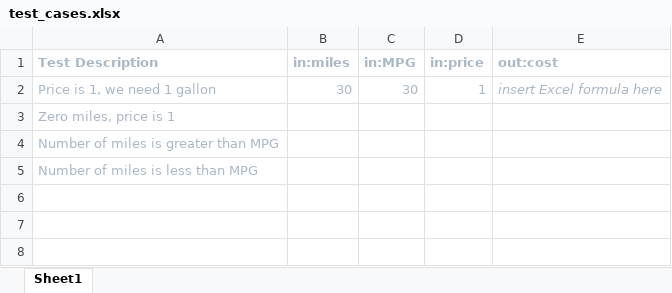
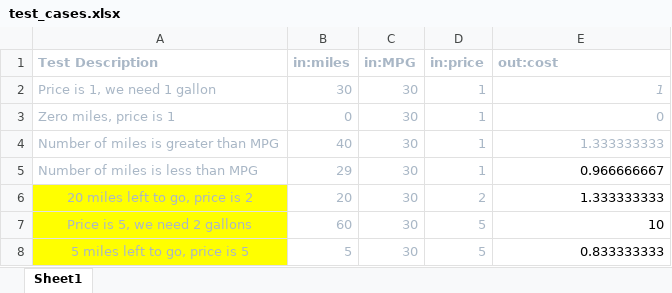
Before and after one commit to yzjedu/cs151-lab1-zain-and-ethan, an Excel workbook: test_cases.xlsx, sheet Sheet1, drawn as a sheet; values as stored, in another font and other column widths than the file's, no borders; table styles not drawn; the diff names each change by its address in the sheet, - before the commit and + after, or states it on an @@ line.

Commit message:
Excel File, test cases for lab.

```diff
--- a/test_cases.xlsx (sheet Sheet1)
+++ b/test_cases.xlsx (sheet Sheet1)
-E2 (out:cost): insert Excel formula here
+E2 (out:cost): 1
-B3 (in:miles): (empty)
+B3 (in:miles): 0
-C3:C5 (in:MPG): (empty)
+C3:C5 (in:MPG): 30
-D3:D5 (in:price): (empty)
+D3:D5 (in:price): 1
-E3 (out:cost): (empty)
+E3 (out:cost): 0
-B4 (in:miles): (empty)
+B4 (in:miles): 40
-E4 (out:cost): (empty)
+E4 (out:cost): 1.333333333
-B5 (in:miles): (empty)
+B5 (in:miles): 29
-E5 (out:cost): (empty)
+E5 (out:cost): 0.966666667
+row 6: 20 miles left to go, price is 2 | 20 | 30 | 2 | 1.333333333
+row 7: Price is 5, we need 2 gallons | 60 | 30 | 5 | 10
+row 8: 5 miles left to go, price is 5 | 5 | 30 | 5 | 0.833333333
```
